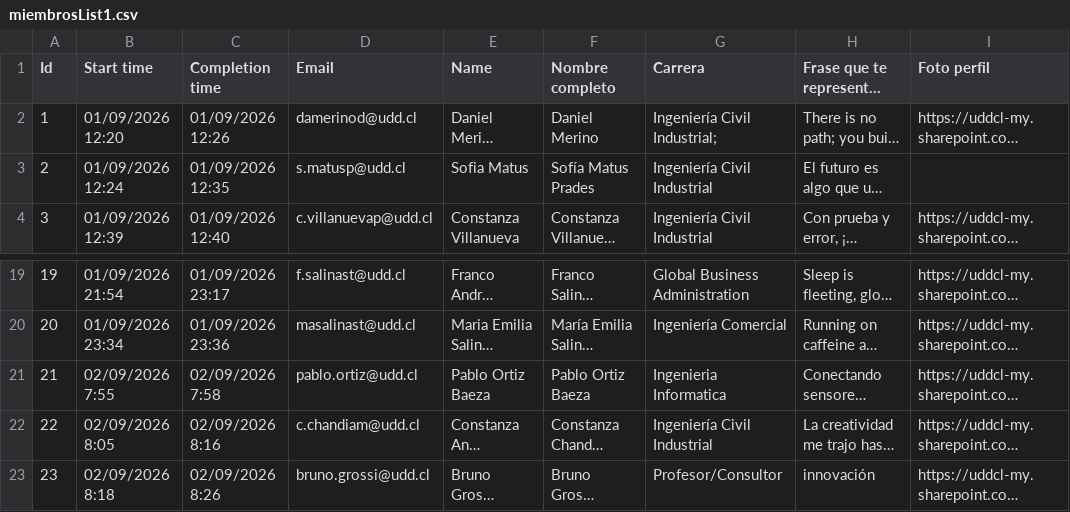
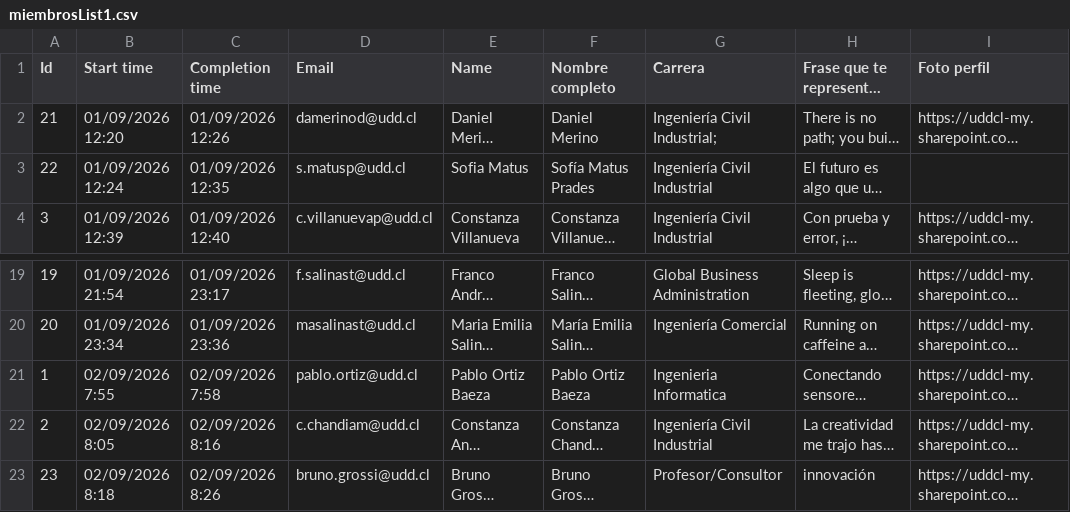
Before and after one commit to portizbaeza/udd-tunnel-lab-web, a CSV file: data/miembrosList1.csv, drawn as a sheet; only a part is shown, gaps mark what is left out; long unchanged cells end in …; the diff names each change by its address in the sheet, - before the commit and + after, or states it on an @@ line.

Commit message:
Update miembrosList1.csv

```diff
--- a/data/miembrosList1.csv
+++ b/data/miembrosList1.csv
-A2 (Id): 1
+A2 (Id): 21
-A3 (Id): 2
+A3 (Id): 22
-A21 (Id): 21
+A21 (Id): 1
-A22 (Id): 22
+A22 (Id): 2
```
